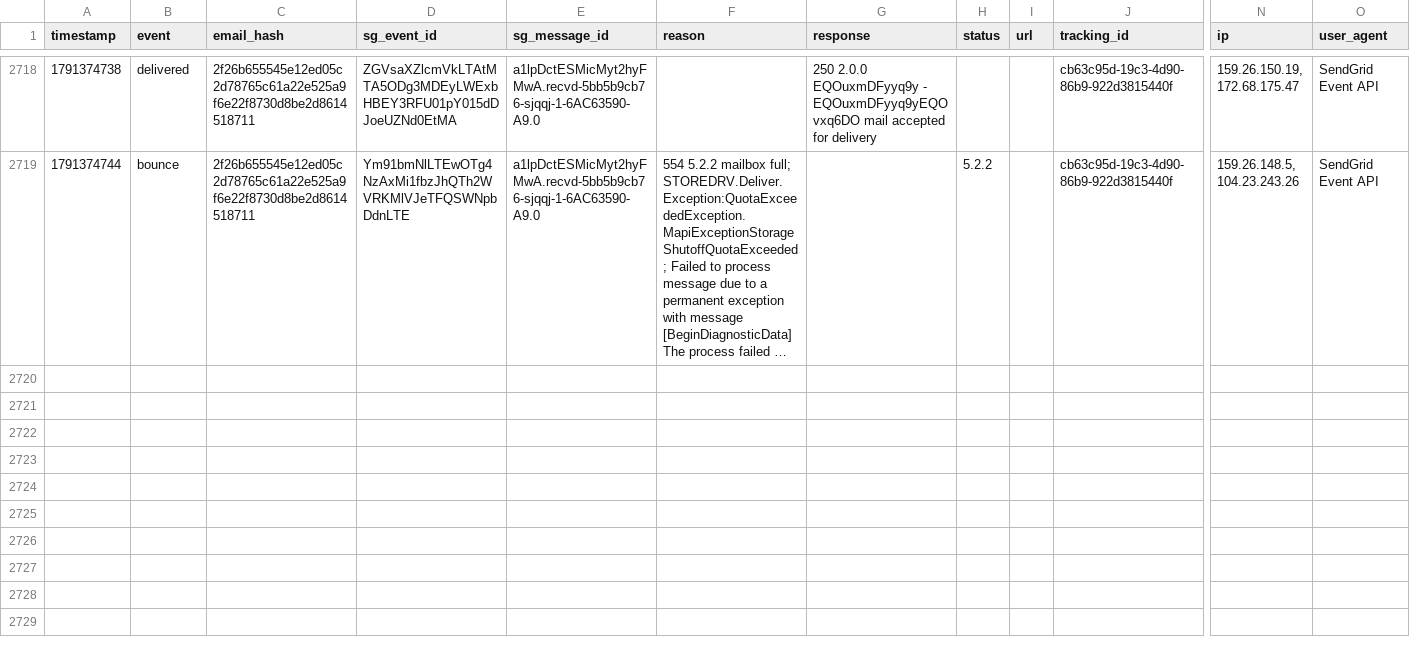
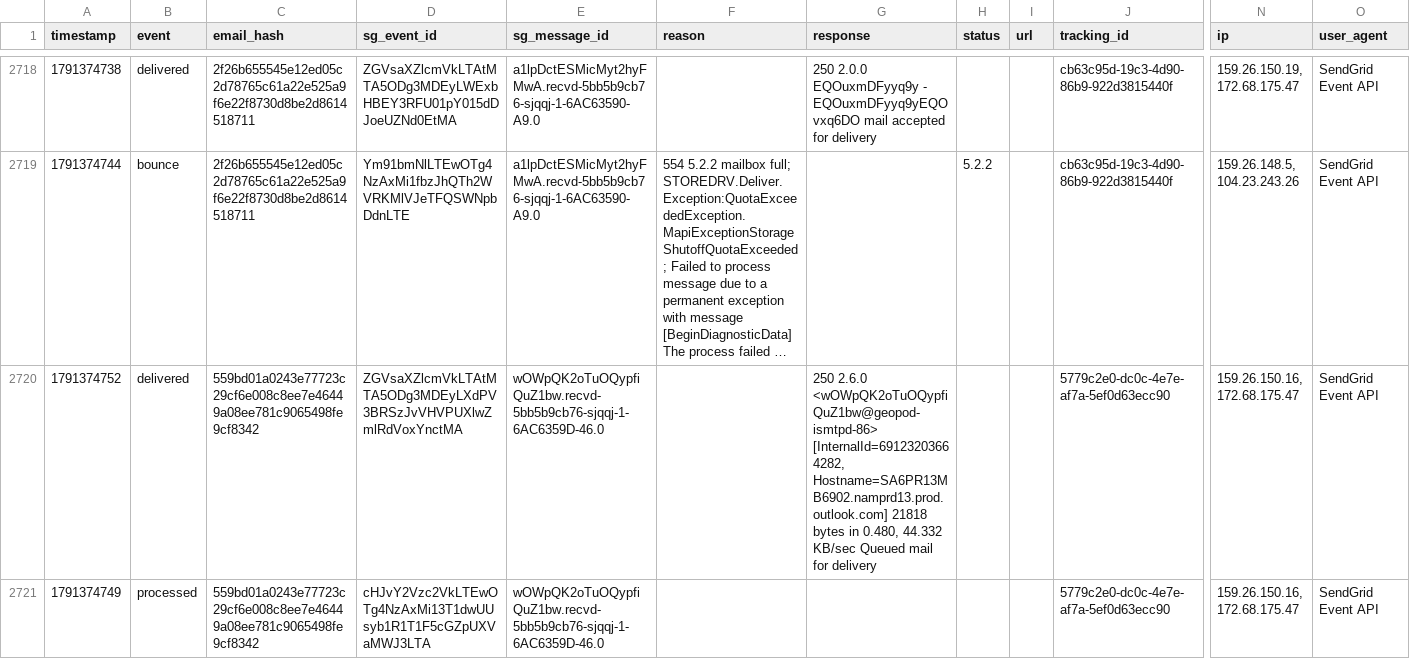
Before and after one commit to anandakeyclub-ops/permitmap-tracker, a CSV file: sendgrid_events.csv, drawn as a sheet; only a part is shown, gaps mark what is left out; long unchanged cells end in …; rows hold the shown columns only; the diff names each change by its address in the sheet, - before the commit and + after, or states it on an @@ line.

Commit message:
tracking update 2026-10-07 12:06:03

```diff
--- a/sendgrid_events.csv
+++ b/sendgrid_events.csv
+row 2720: 1791374752 | delivered | 559bd01a0243e77723c29cf6e008c8ee7e46449a08ee781c9065498fe9cf8342 | ZGVsaXZlcmVkLTAtMTA5ODg3MDEyLXdPV3BRSzJvVHVPUXlwZmlRdVoxYnctMA | wOWpQK2oTuOQypfiQuZ1bw.recvd-5bb5b9cb76-sjqqj-1-6AC6359D-46.0 |  | 250 2.6.0 <wOWpQK2oTuOQypfiQuZ1bw@geopod-ismtpd-86> [InternalId=69123203664282, Hostname=SA6PR13MB6902.namprd13.prod.outlook.com] 21818 bytes in 0.480, 44.332 KB/sec Queued mail for delivery |  |  | 5779c2e0-dc0c-4e7e-af7a-5ef0d63ecc90 | 159.26.150.16, 172.68.175.47 | SendGrid Event API
+row 2721: 1791374749 | processed | 559bd01a0243e77723c29cf6e008c8ee7e46449a08ee781c9065498fe9cf8342 | cHJvY2Vzc2VkLTEwOTg4NzAxMi13T1dwUUsyb1R1T1F5cGZpUXVaMWJ3LTA | wOWpQK2oTuOQypfiQuZ1bw.recvd-5bb5b9cb76-sjqqj-1-6AC6359D-46.0 |  |  |  |  | 5779c2e0-dc0c-4e7e-af7a-5ef0d63ecc90 | 159.26.150.16, 172.68.175.47 | SendGrid Event API
```
